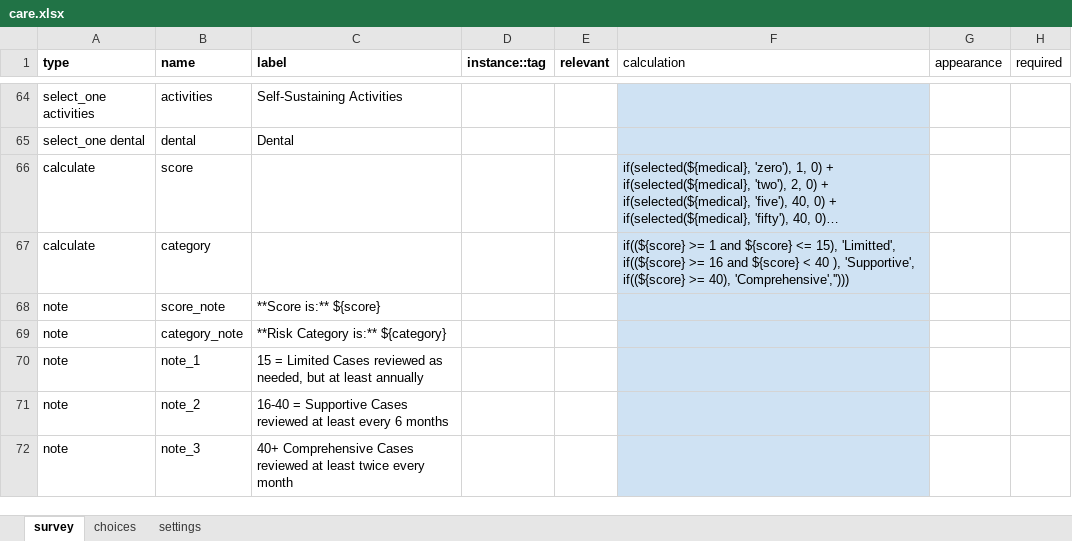
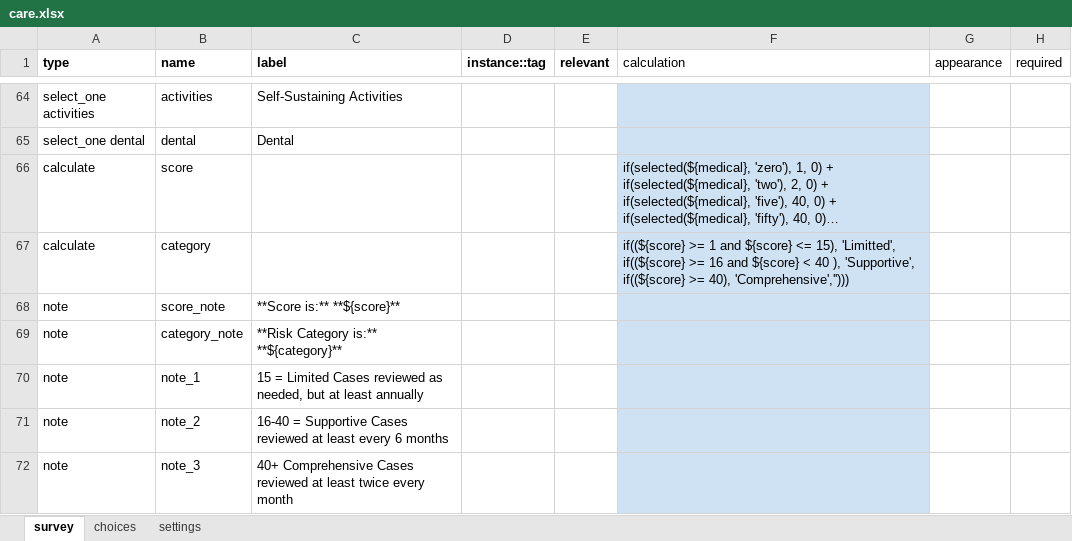
Before and after one commit to gitcliff/mydhi-cht-config, an Excel workbook: config/forms/app/care.xlsx, sheet survey, drawn as a sheet; only a part is shown, gaps mark what is left out; long unchanged cells end in …; values as stored, in another font and other column widths than the file's, no borders; charts and pictures not drawn; the diff names each change by its address in the sheet, - before the commit and + after, or states it on an @@ line.

```diff
--- a/config/forms/app/care.xlsx (sheet survey)
+++ b/config/forms/app/care.xlsx (sheet survey)
-C68 (label): **Score is:** ${score}
+C68 (label): **Score is:** **${score}**
-C69 (label): **Risk Category is:** ${category}
+C69 (label): **Risk Category is:** **${category}**
```
Also changed, not shown: config/forms/app/appointment.xlsx, config/forms/app/create.xlsx, 7 other files.
